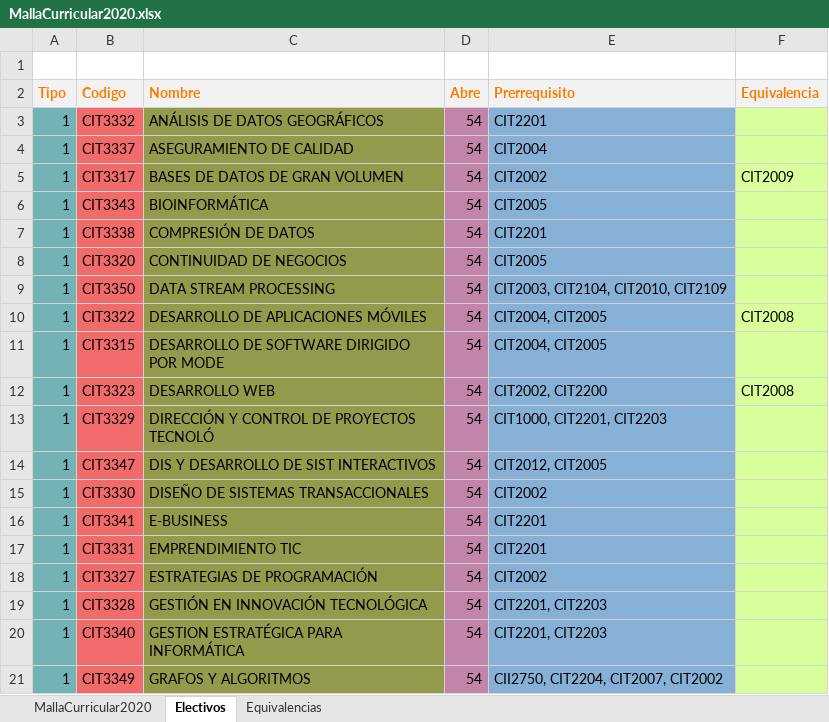
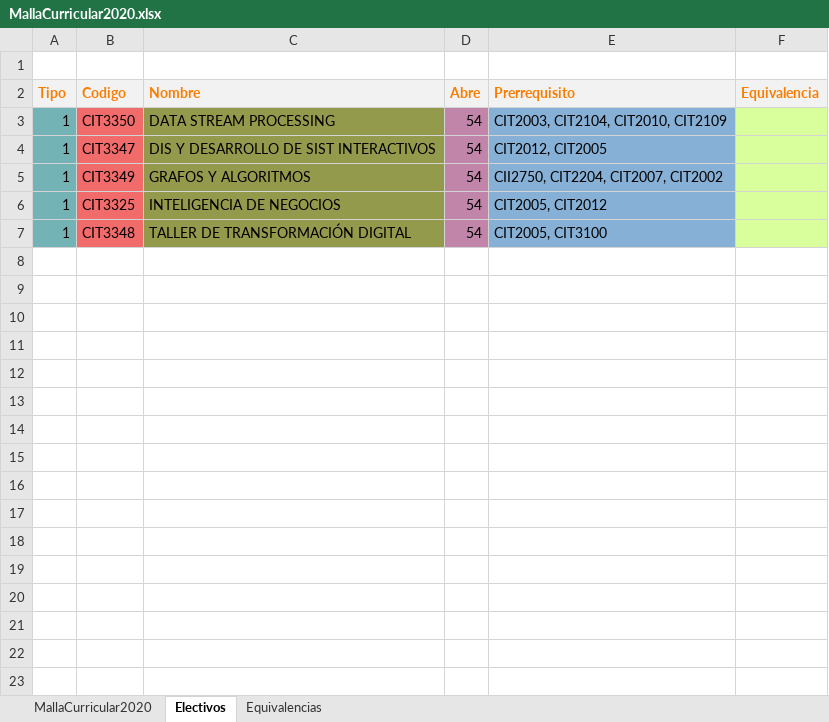
Before and after one commit to agamboar/generador_de_horarios_Practica, an Excel workbook: RutaCritica/MallaCurricular2020.xlsx, sheet Electivos, drawn as a sheet; only a part is shown; the shorter side is filled out with more unchanged rows; values as stored, in another font and other column widths than the file's, no borders; the diff covers the shown part only; the diff names each change by its address in the sheet, - before the commit and + after, or states it on an @@ line.

```diff
--- a/RutaCritica/MallaCurricular2020.xlsx (sheet Electivos)
+++ b/RutaCritica/MallaCurricular2020.xlsx (sheet Electivos)
-row 3: 1 | CIT3332 | ANÁLISIS DE DATOS GEOGRÁFICOS | 54 | CIT2201
-row 4: 1 | CIT3337 | ASEGURAMIENTO DE CALIDAD | 54 | CIT2004
-row 5: 1 | CIT3317 | BASES DE DATOS DE GRAN VOLUMEN | 54 | CIT2002 | CIT2009
-row 6: 1 | CIT3343 | BIOINFORMÁTICA | 54 | CIT2005
-row 7: 1 | CIT3338 | COMPRESIÓN DE DATOS | 54 | CIT2201
-row 8: 1 | CIT3320 | CONTINUIDAD DE NEGOCIOS | 54 | CIT2005
-row 10: 1 | CIT3322 | DESARROLLO DE APLICACIONES MÓVILES | 54 | CIT2004, CIT2005 | CIT2008
-row 11: 1 | CIT3315 | DESARROLLO DE SOFTWARE DIRIGIDO POR MODE | 54 | CIT2004, CIT2005
-row 12: 1 | CIT3323 | DESARROLLO WEB | 54 | CIT2002, CIT2200 | CIT2008
-row 13: 1 | CIT3329 | DIRECCIÓN Y CONTROL DE PROYECTOS TECNOLÓ | 54 | CIT1000, CIT2201, CIT2203
-row 15: 1 | CIT3330 | DISEÑO DE SISTEMAS TRANSACCIONALES | 54 | CIT2002
-row 16: 1 | CIT3341 | E-BUSINESS | 54 | CIT2201
-row 17: 1 | CIT3331 | EMPRENDIMIENTO TIC | 54 | CIT2201
-row 18: 1 | CIT3327 | ESTRATEGIAS DE PROGRAMACIÓN | 54 | CIT2002
-row 19: 1 | CIT3328 | GESTIÓN EN INNOVACIÓN TECNOLÓGICA | 54 | CIT2201, CIT2203
-row 20: 1 | CIT3340 | GESTION ESTRATÉGICA PARA INFORMÁTICA | 54 | CIT2201, CIT2203
```
Also changed, not shown: 31 removed rows elsewhere in this sheet, sheet MallaCurricular2020, sheet Equivalencias, RutaCritica/INGENIERÍA-CIVIL-EN-INFORMÁTICA-Y-TELECOMUNICACIONES.xlsx, RutaCritica/MallaCurricular2010.xlsx, 9 other files.
